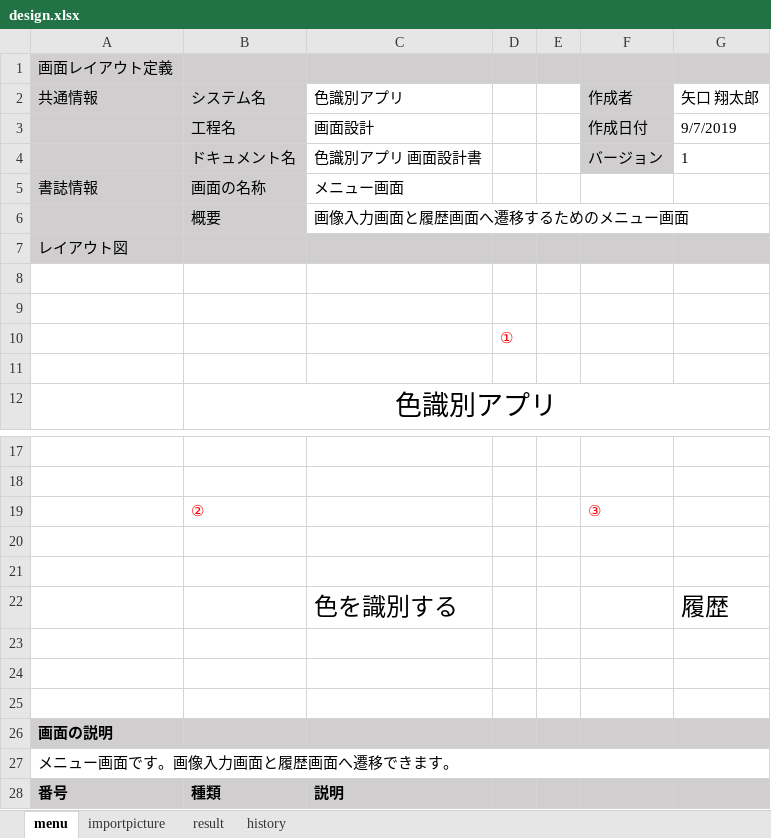
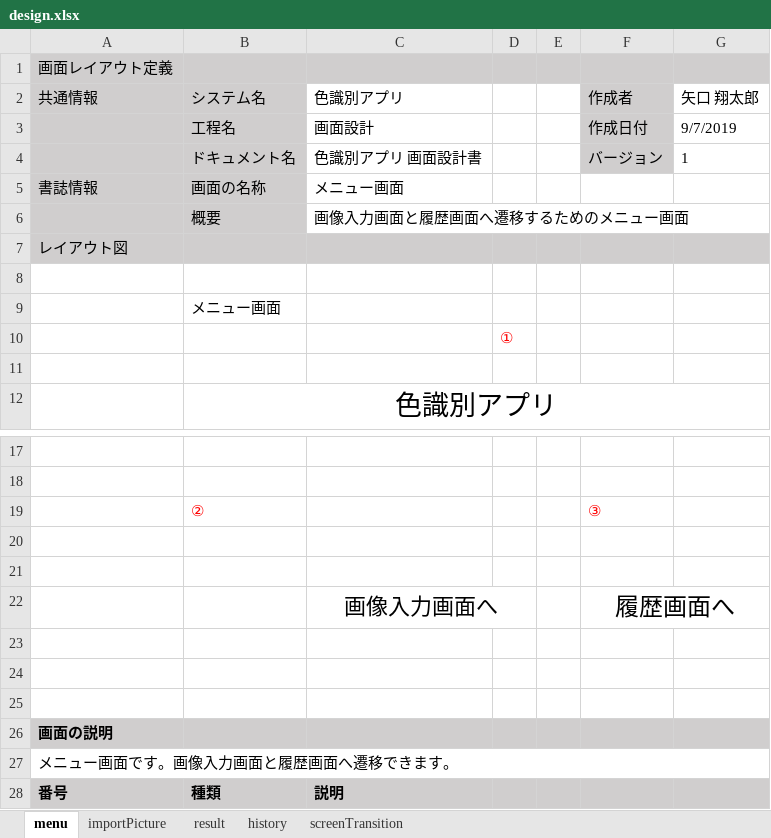
Before and after one commit to taro-1/ShareMentor, an Excel workbook: design.xlsx, sheet menu, drawn as a sheet; only a part is shown, gaps mark what is left out; values as stored, in another font and other column widths than the file's, no borders; charts and pictures not drawn; removed rows and columns are numbered as before the commit, all else as after; the diff names each change by its address in the sheet, - before the commit and + after, or states it on an @@ line.

```diff
--- a/design.xlsx (sheet menu)
+++ b/design.xlsx (sheet menu)
-sheet tab: importpicture
+sheet tab: importPicture
+sheet tab: screenTransition
-B9 (システム名): (empty)
+B9 (システム名): メニュー画面
-row 22:  |  | 色を識別する |  |  |  | 履歴
+row 22:  |  | 画像入力画面へ |  |  | 履歴画面へ
```
Also changed, not shown: sheet result, sheet history, sheet importPicture, charts or pictures.
